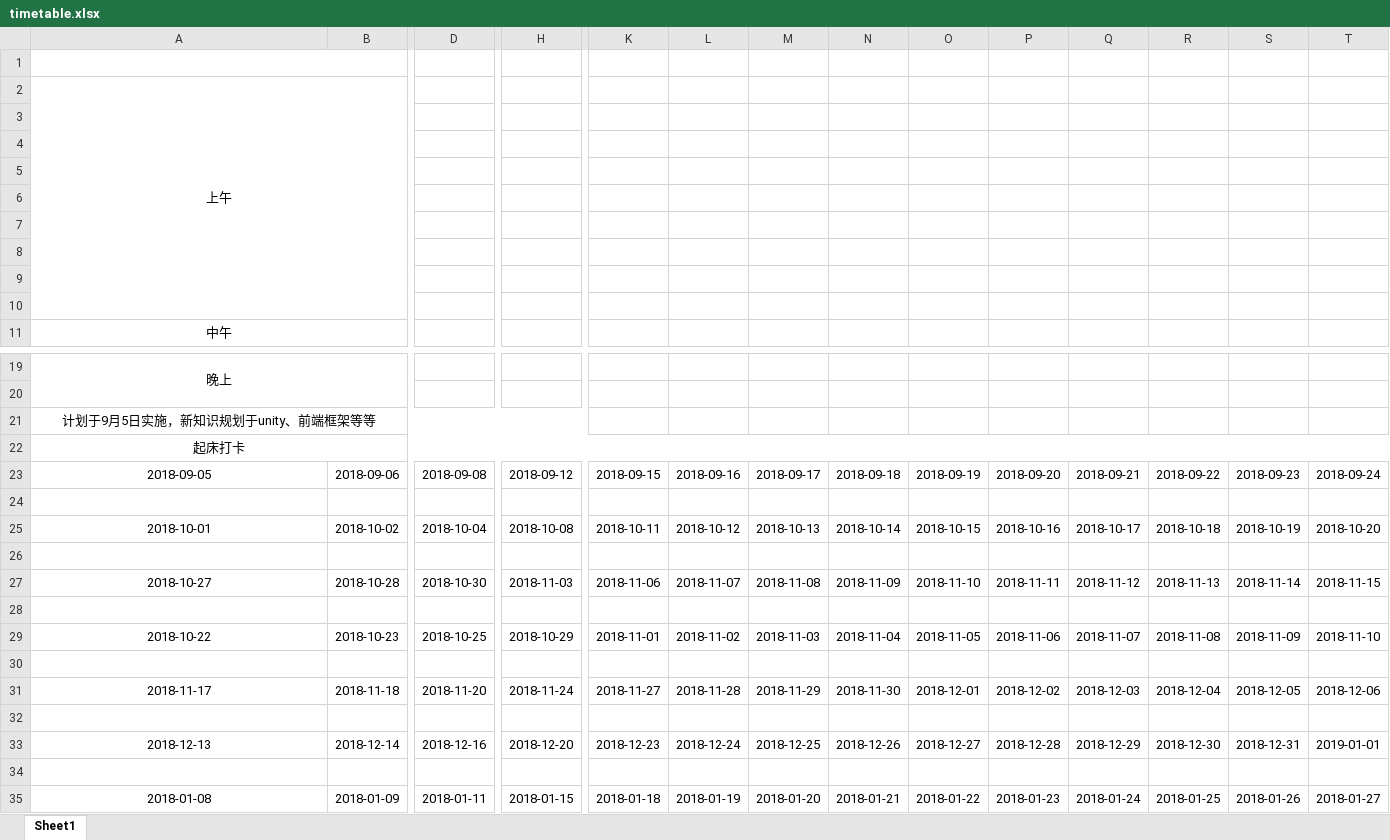
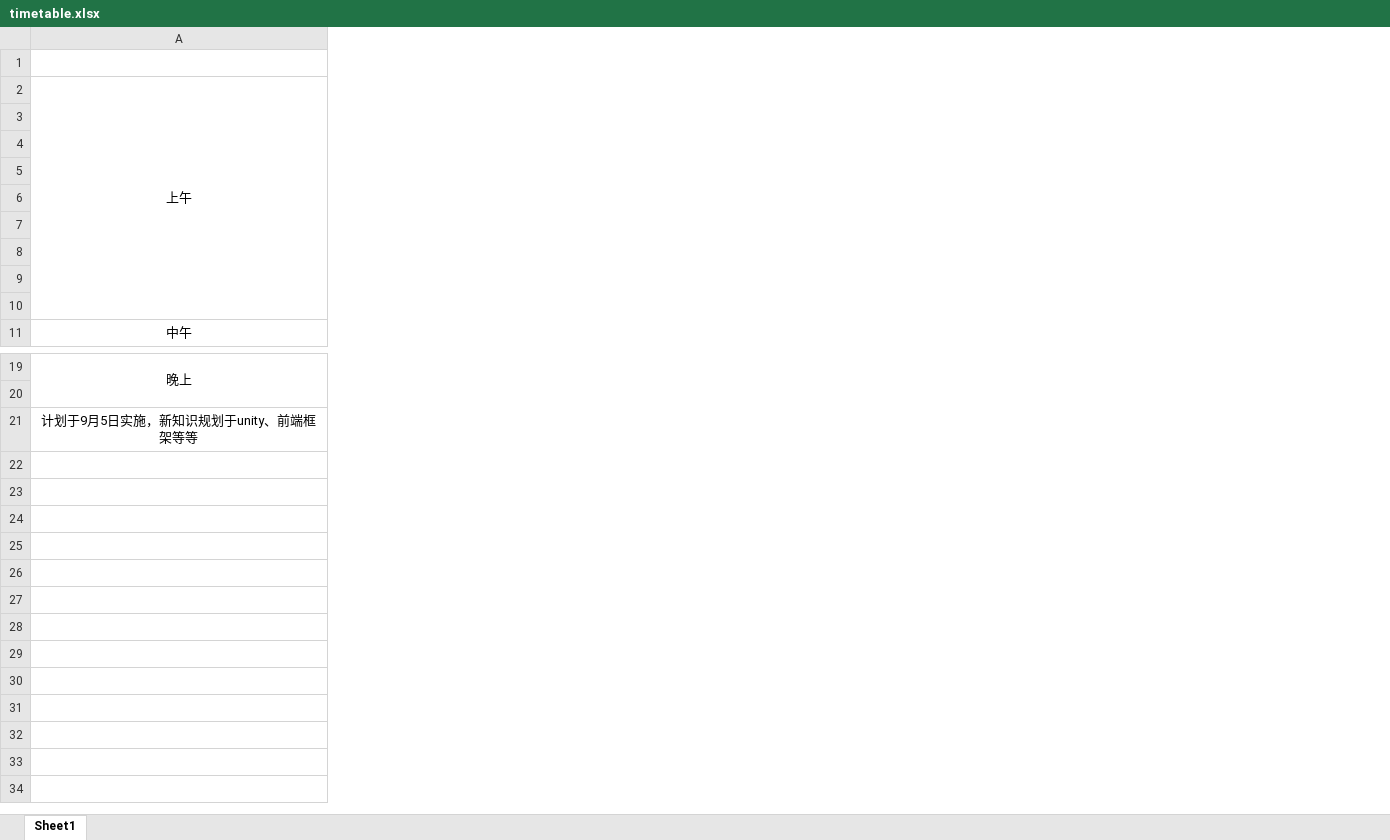
Before and after one commit to silite/note, an Excel workbook: timetable.xlsx, sheet Sheet1, drawn as a sheet; only a part is shown, gaps mark what is left out; values as stored, in another font and other column widths than the file's, no borders; removed rows and columns are numbered as before the commit, all else as after; rows hold the shown columns only; the diff covers the shown part only; the diff names each change by its address in the sheet, - before the commit and + after, or states it on an @@ line.

```diff
--- a/timetable.xlsx (sheet Sheet1)
+++ b/timetable.xlsx (sheet Sheet1)
-column B, empty
-column D, empty
-column H, empty
-column K, empty
-column L, empty
-column M, empty
-column N, empty
-column O, empty
-column P, empty
-column Q, empty
-column R, empty
-column S, empty
-column T, empty
-row 22: 起床打卡
-row 23: 2018-09-05 | 2018-09-06 | 2018-09-08 | 2018-09-12 | 2018-09-15 | 2018-09-16 | 2018-09-17 | 2018-09-18 | 2018-09-19 | 2018-09-20 | 2018-09-21 | 2018-09-22 | 2018-09-23 | 2018-09-24
-row 24: (empty)
-row 25: 2018-10-01 | 2018-10-02 | 2018-10-04 | 2018-10-08 | 2018-10-11 | 2018-10-12 | 2018-10-13 | 2018-10-14 | 2018-10-15 | 2018-10-16 | 2018-10-17 | 2018-10-18 | 2018-10-19 | 2018-10-20
-row 26: (empty)
-row 27: 2018-10-27 | 2018-10-28 | 2018-10-30 | 2018-11-03 | 2018-11-06 | 2018-11-07 | 2018-11-08 | 2018-11-09 | 2018-11-10 | 2018-11-11 | 2018-11-12 | 2018-11-13 | 2018-11-14 | 2018-11-15
-row 28: (empty)
-row 29: 2018-10-22 | 2018-10-23 | 2018-10-25 | 2018-10-29 | 2018-11-01 | 2018-11-02 | 2018-11-03 | 2018-11-04 | 2018-11-05 | 2018-11-06 | 2018-11-07 | 2018-11-08 | 2018-11-09 | 2018-11-10
-row 30: (empty)
-row 31: 2018-11-17 | 2018-11-18 | 2018-11-20 | 2018-11-24 | 2018-11-27 | 2018-11-28 | 2018-11-29 | 2018-11-30 | 2018-12-01 | 2018-12-02 | 2018-12-03 | 2018-12-04 | 2018-12-05 | 2018-12-06
-row 32: (empty)
-row 33: 2018-12-13 | 2018-12-14 | 2018-12-16 | 2018-12-20 | 2018-12-23 | 2018-12-24 | 2018-12-25 | 2018-12-26 | 2018-12-27 | 2018-12-28 | 2018-12-29 | 2018-12-30 | 2018-12-31 | 2019-01-01
-row 34: (empty)
-row 35: 2018-01-08 | 2018-01-09 | 2018-01-11 | 2018-01-15 | 2018-01-18 | 2018-01-19 | 2018-01-20 | 2018-01-21 | 2018-01-22 | 2018-01-23 | 2018-01-24 | 2018-01-25 | 2018-01-26 | 2018-01-27
```
Also changed, not shown: 3 added columns and 6 removed columns elsewhere in this sheet, 1 other file.
